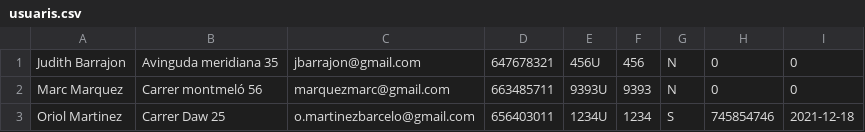
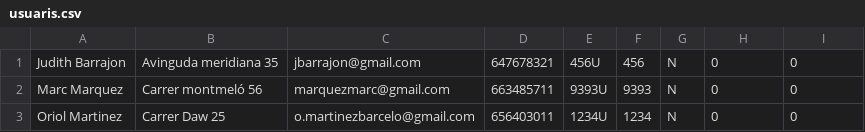
Before and after one commit to jubaal2122daw2/daw2_m07uf1_projecte_2021_2022_grup10, a CSV file: ficheros/usuaris.csv, drawn as a sheet.

```diff
--- a/ficheros/usuaris.csv
+++ b/ficheros/usuaris.csv
@@ -2,2 +2,2 @@
 "Marc Marquez","Carrer montmeló 56",marquezmarc@gmail.com,663485711,9393U,9393,N,0,0
-"Oriol Martinez","Carrer Daw 25",o.martinezbarcelo@gmail.com,656403011,1234U,1234,S,745854746,2021-12-18
+"Oriol Martinez","Carrer Daw 25",o.martinezbarcelo@gmail.com,656403011,1234U,1234,N,0,0
```
Also changed, not shown: 26 other files.
